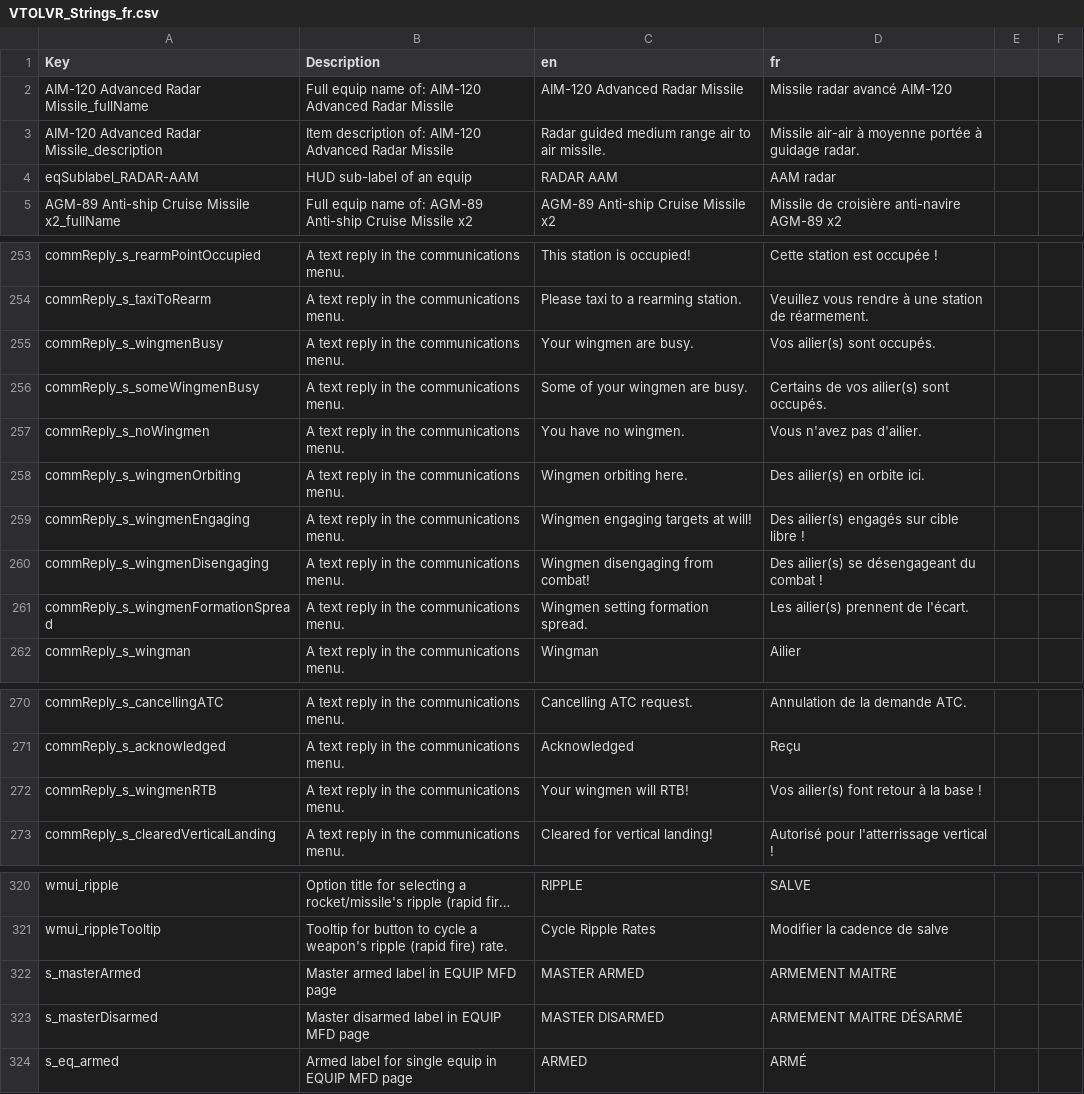
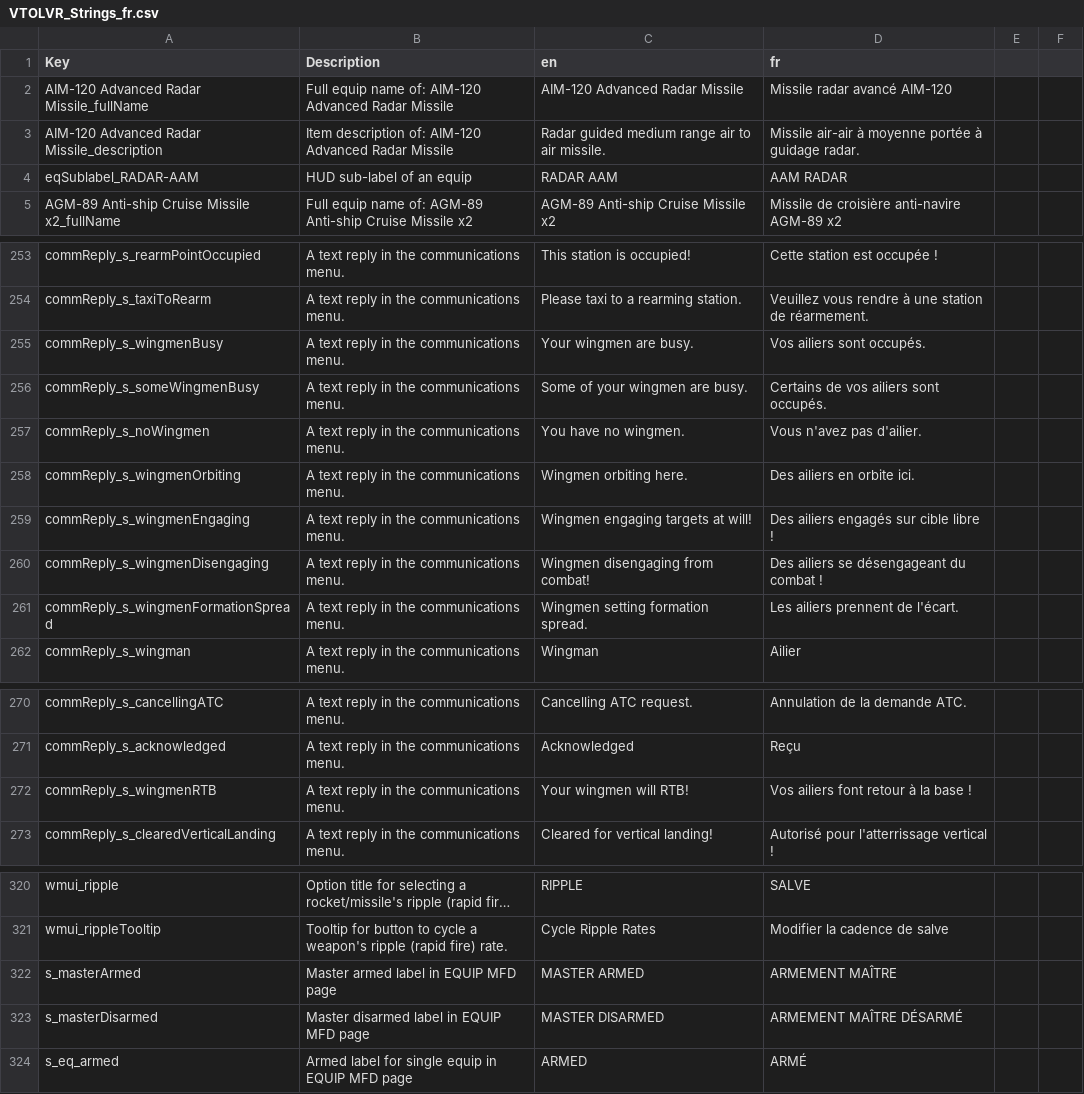
Before and after one commit to bret17/VTOL_VR, a CSV file: fr/VTOLVR_Strings_fr.csv, drawn as a sheet; only a part is shown, gaps mark what is left out; long unchanged cells end in …; the diff names each change by its address in the sheet, - before the commit and + after, or states it on an @@ line.

Commit message:
Standardisation du vocabulaire UI et des libellés de communication, vol et armement

```diff
--- a/fr/VTOLVR_Strings_fr.csv
+++ b/fr/VTOLVR_Strings_fr.csv
-D4 (fr): AAM radar
+D4 (fr): AAM RADAR
-D255 (fr): Vos ailier(s) sont occupés.
+D255 (fr): Vos ailiers sont occupés.
-D256 (fr): Certains de vos ailier(s) sont occupés.
+D256 (fr): Certains de vos ailiers sont occupés.
-D258 (fr): Des ailier(s) en orbite ici.
+D258 (fr): Des ailiers en orbite ici.
-D259 (fr): Des ailier(s) engagés sur cible libre !
+D259 (fr): Des ailiers engagés sur cible libre !
-D260 (fr): Des ailier(s) se désengageant du combat !
+D260 (fr): Des ailiers se désengageant du combat !
-D261 (fr): Les ailier(s) prennent de l'écart.
+D261 (fr): Les ailiers prennent de l'écart.
-D272 (fr): Vos ailier(s) font retour à la base !
+D272 (fr): Vos ailiers font retour à la base !
-D322 (fr): ARMEMENT MAITRE
+D322 (fr): ARMEMENT MAÎTRE
-D323 (fr): ARMEMENT MAITRE DÉSARMÉ
+D323 (fr): ARMEMENT MAÎTRE DÉSARMÉ
```
